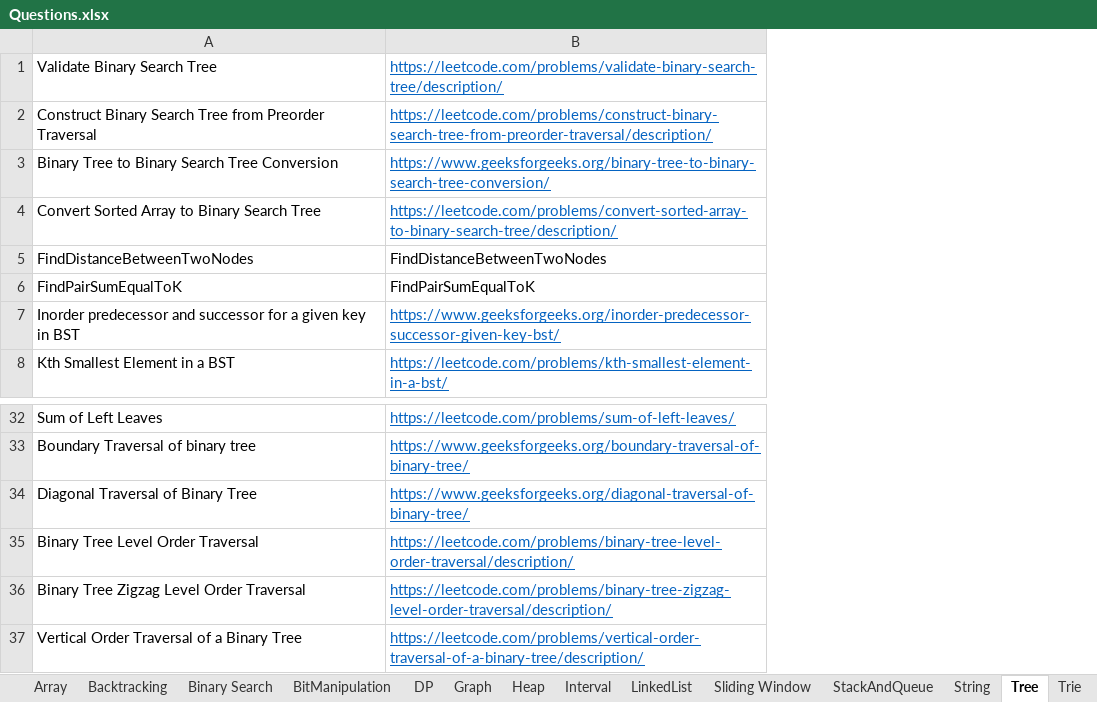
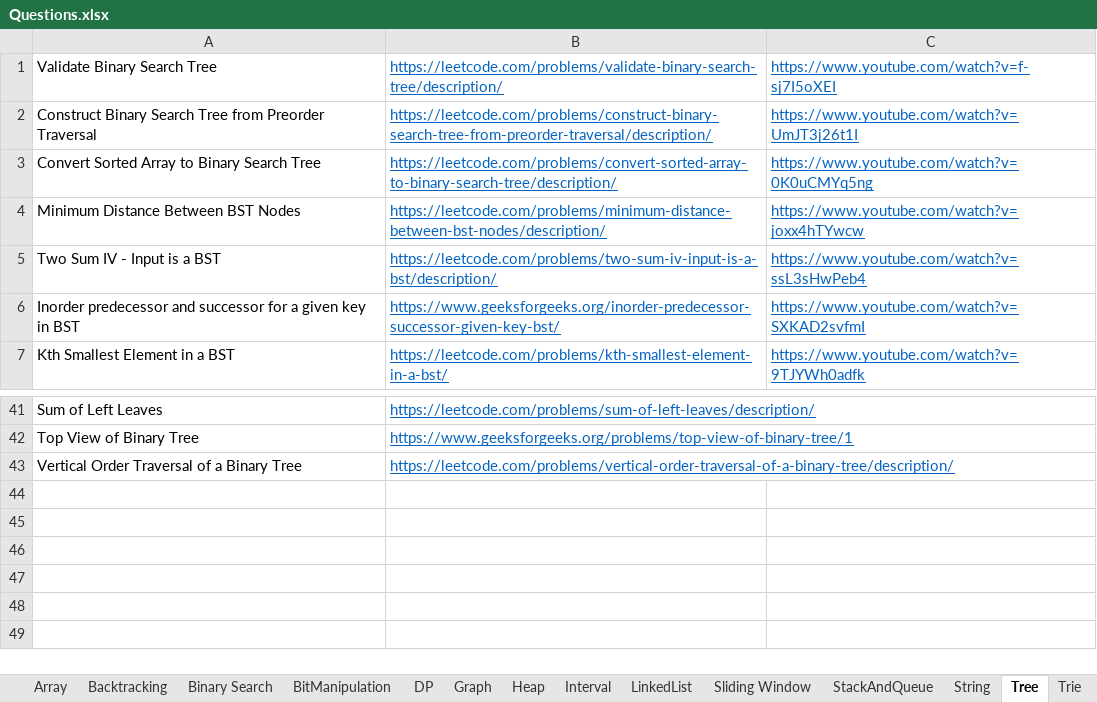
Before and after one commit to hareramcse/Datastructure, an Excel workbook: Questions.xlsx, sheet Tree, drawn as a sheet; only a part is shown, gaps mark what is left out; values as stored, in another font and other column widths than the file's, no borders; removed rows and columns are numbered as before the commit, all else as after; the diff covers the shown part only; the diff names each change by its address in the sheet, - before the commit and + after, or states it on an @@ line.

```diff
--- a/Questions.xlsx (sheet Tree)
+++ b/Questions.xlsx (sheet Tree)
+column C, rows 1-3: https://www.youtube.com/watch?v=f-sj7I5oXEI | https://www.youtube.com/watch?v=UmJT3j26t1I | https://www.youtube.com/watch?v=0K0uCMYq5ng; rows 6-7: https://www.youtube.com/watch?v=SXKAD2svfmI | https://www.youtube.com/watch?v=9TJYWh0adfk
-row 3: Binary Tree to Binary Search Tree Conversion | https://www.geeksforgeeks.org/binary-tree-to-binary-search-tree-conversion/
-row 5: FindDistanceBetweenTwoNodes | FindDistanceBetweenTwoNodes
-row 6: FindPairSumEqualToK | FindPairSumEqualToK
+row 4: Minimum Distance Between BST Nodes | https://leetcode.com/problems/minimum-distance-between-bst-nodes/description/ | https://www.youtube.com/watch?v=joxx4hTYwcw
+row 5: Two Sum IV - Input is a BST | https://leetcode.com/problems/two-sum-iv-input-is-a-bst/description/ | https://www.youtube.com/watch?v=ssL3sHwPeb4
-B41: https://leetcode.com/problems/sum-of-left-leaves/
+B41: https://leetcode.com/problems/sum-of-left-leaves/description/
-row 33: Boundary Traversal of binary tree | https://www.geeksforgeeks.org/boundary-traversal-of-binary-tree/
@@ row 34 moved to row 20: Diagonal Traversal of Binary Tree @@
-row 35: Binary Tree Level Order Traversal | https://leetcode.com/problems/binary-tree-level-order-traversal/description/
@@ row 36 moved to row 29: Binary Tree Zigzag Level Order Traversal @@
+row 42: Top View of Binary Tree | https://www.geeksforgeeks.org/problems/top-view-of-binary-tree/1
```
Also changed, not shown: 13 added rows, 5 removed rows, 4 moved rows and 1 edited cell elsewhere in this sheet, 10 other files.
